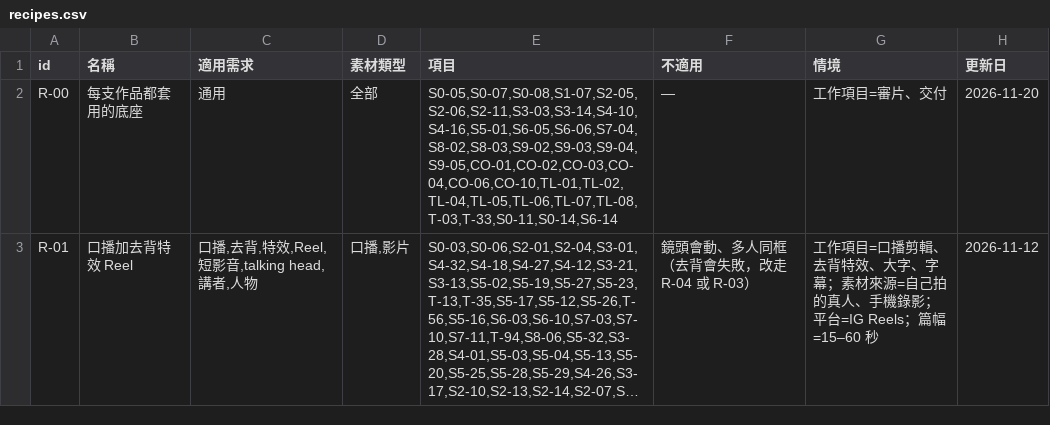
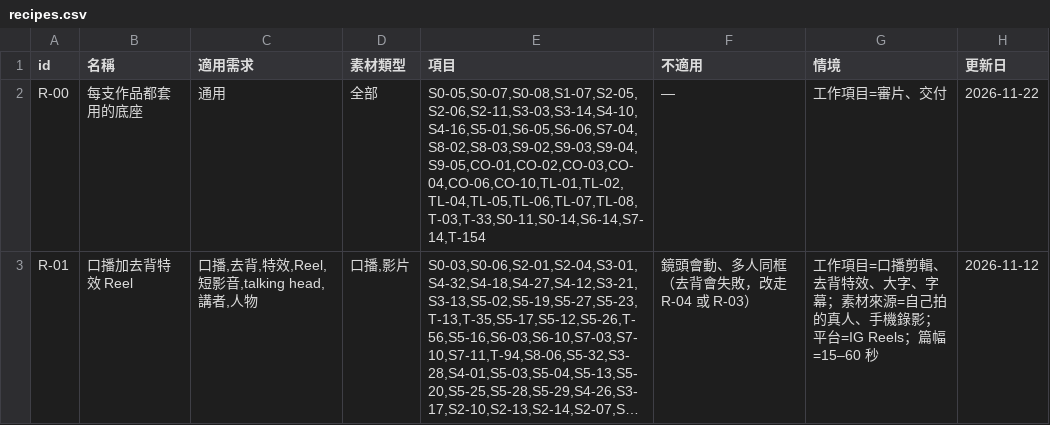
Before and after one commit to mick3412/production-playbook, a CSV file: data/recipes.csv, drawn as a sheet; only a part is shown; long unchanged cells end in …; the diff covers the shown part only; the diff names each change by its address in the sheet, - before the commit and + after, or states it on an @@ line.

```diff
--- a/data/recipes.csv
+++ b/data/recipes.csv
-E2 (項目): S0-05,S0-07,S0-08,S1-07,S2-05,S2-06,S2-11,S3-03,S3-14,S4-10,S4-16,S5-01,S6-05,S6-06,S7-04,S8-02,S8-03,S9-02,S9-03,S9-04,S9-05,CO-01,CO-02,CO-03,CO-04,CO-06,CO-10,TL-01,TL-02,TL-04,TL-05,TL-06,TL-07,TL-08,T-03,T-33,S0-11,S0-14,S6-14
+E2 (項目): S0-05,S0-07,S0-08,S1-07,S2-05,S2-06,S2-11,S3-03,S3-14,S4-10,S4-16,S5-01,S6-05,S6-06,S7-04,S8-02,S8-03,S9-02,S9-03,S9-04,S9-05,CO-01,CO-02,CO-03,CO-04,CO-06,CO-10,TL-01,TL-02,TL-04,TL-05,TL-06,TL-07,TL-08,T-03,T-33,S0-11,S0-14,S6-14,S7-14,T-154
-H2 (更新日): 2026-11-20
+H2 (更新日): 2026-11-22
```
Also changed, not shown: 6 edited cells elsewhere in this file, data/runs.csv, data/sources.csv, 13 other files.
